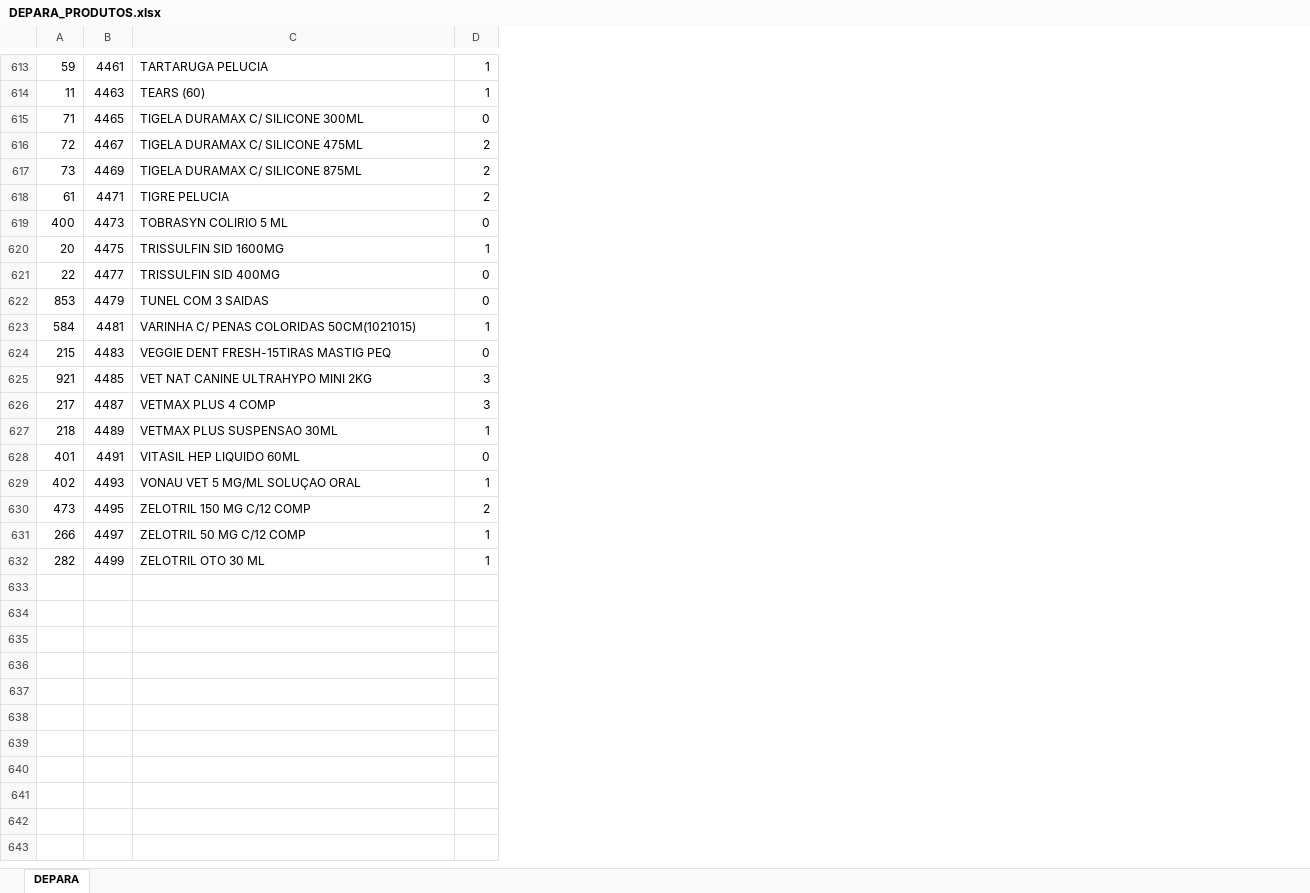
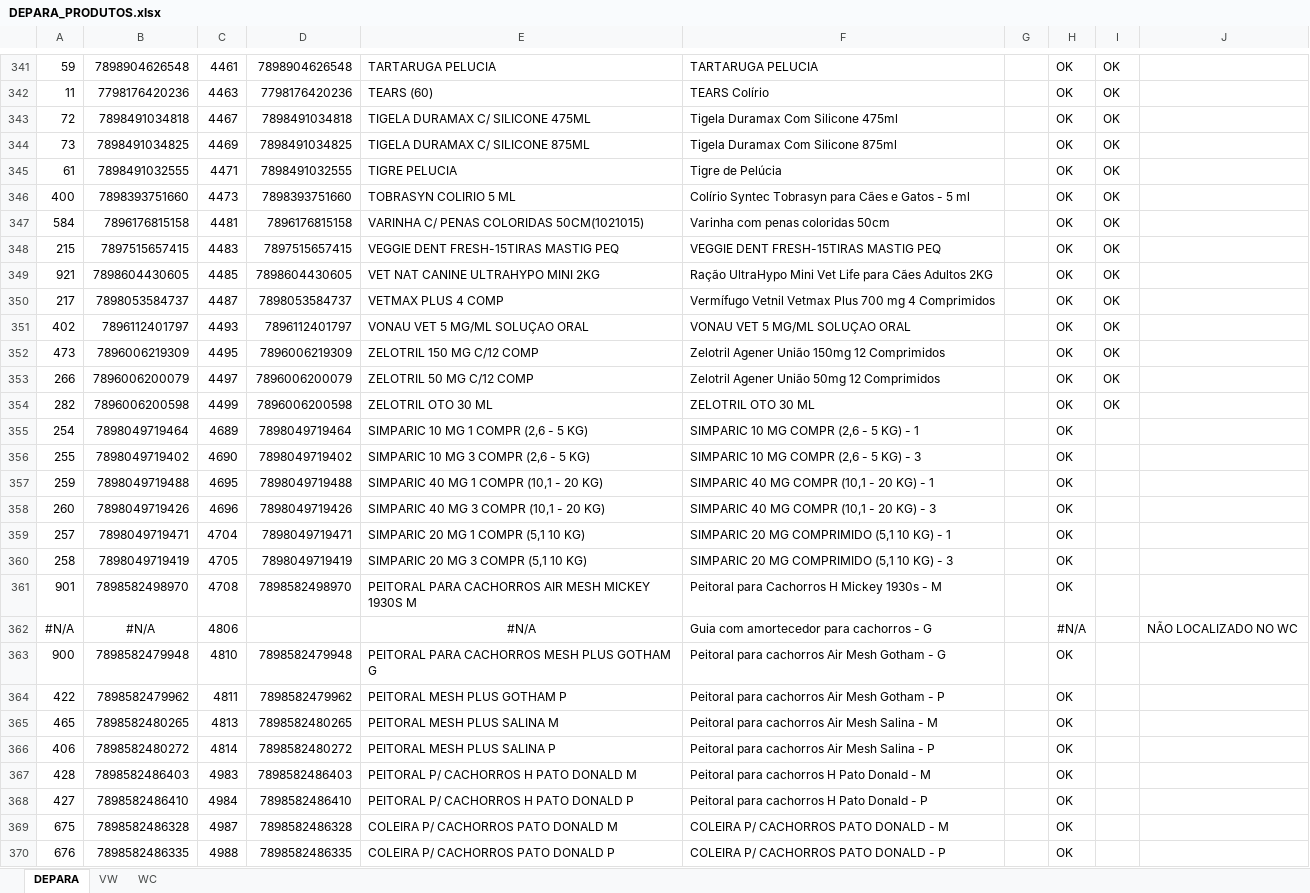
Before and after one commit to pedrivas/integracao-vetwork-woocommerce, an Excel workbook: backend/assets/DEPARA_PRODUTOS.xlsx, sheet DEPARA, drawn as a sheet; only a part is shown, gaps mark what is left out; values as stored, in another font and other column widths than the file's, no borders; conditional formats not drawn; removed rows and columns are numbered as before the commit, all else as after; the diff covers the shown part only; the diff names each change by its address in the sheet, - before the commit and + after, or states it on an @@ line.

Commit message:
atualizao depara

```diff
--- a/backend/assets/DEPARA_PRODUTOS.xlsx (sheet DEPARA)
+++ b/backend/assets/DEPARA_PRODUTOS.xlsx (sheet DEPARA)
+sheet tab: VW
+sheet tab: WC
+column B, rows 341-354: 7898904626548 | 7798176420236 | 7898491034818 | 7898491034825 | 7898491032555 | 7898393751660 | 7896176815158 | 7897515657415 | 7898604430605 | 7898053584737 | 7896112401797 | 7896006219309 | 7896006200079 | 7896006200598
+column D, rows 341-354: 7898904626548 | 7798176420236 | 7898491034818 | 7898491034825 | 7898491032555 | 7898393751660 | 7896176815158 | 7897515657415 | 7898604430605 | 7898053584737 | 7896112401797 | 7896006219309 | 7896006200079 | 7896006200598
-column D, rows 613-614: 1 | 1; rows 616-619: 2 | 2 | 2 | 0; rows 623-626: 1 | 0 | 3 | 3; rows 629-632: 1 | 2 | 1 | 1
+column F, rows 341-354: TARTARUGA PELUCIA | TEARS Colírio | Tigela Duramax Com Silicone 475ml | Tigela Duramax Com Silicone 875ml | Tigre de Pelúcia | Colírio Syntec Tobrasyn para Cães e Gatos - 5 ml | Varinha com penas coloridas 50cm | VEGGIE DENT FRESH-15TIRAS MASTIG PEQ | Ração UltraHypo Mini Vet Life para Cães Adultos 2KG | Vermífugo Vetnil Vetmax Plus 700 mg 4 Comprimidos | VONAU VET 5 MG/ML SOLUÇAO ORAL | Zelotril Agener União 150mg 12 Comprimidos | Zelotril Agener União 50mg 12 Comprimidos | ZELOTRIL OTO 30 ML
+column G, empty
+column H, rows 341-354: all OK
+column I, rows 341-354: all OK
+column J, empty
-row 615: 71 | 4465 | TIGELA DURAMAX C/ SILICONE 300ML | 0
-row 620: 20 | 4475 | TRISSULFIN SID 1600MG | 1
-row 621: 22 | 4477 | TRISSULFIN SID 400MG | 0
-row 622: 853 | 4479 | TUNEL COM 3 SAIDAS | 0
-row 627: 218 | 4489 | VETMAX PLUS SUSPENSAO 30ML | 1
-row 628: 401 | 4491 | VITASIL HEP LIQUIDO 60ML | 0
+row 355: 254 | 7898049719464 | 4689 | 7898049719464 | SIMPARIC 10 MG 1 COMPR (2,6 - 5 KG) | SIMPARIC 10 MG COMPR (2,6 - 5 KG) - 1 |  | OK
+row 356: 255 | 7898049719402 | 4690 | 7898049719402 | SIMPARIC 10 MG 3 COMPR (2,6 - 5 KG) | SIMPARIC 10 MG COMPR (2,6 - 5 KG) - 3 |  | OK
+row 357: 259 | 7898049719488 | 4695 | 7898049719488 | SIMPARIC 40 MG 1 COMPR (10,1 - 20 KG) | SIMPARIC 40 MG COMPR (10,1 - 20 KG) - 1 |  | OK
+row 358: 260 | 7898049719426 | 4696 | 7898049719426 | SIMPARIC 40 MG 3 COMPR (10,1 - 20 KG) | SIMPARIC 40 MG COMPR (10,1 - 20 KG) - 3 |  | OK
+row 359: 257 | 7898049719471 | 4704 | 7898049719471 | SIMPARIC 20 MG 1 COMPR (5,1 10 KG) | SIMPARIC 20 MG COMPRIMIDO (5,1 10 KG) - 1 |  | OK
+row 360: 258 | 7898049719419 | 4705 | 7898049719419 | SIMPARIC 20 MG 3 COMPR (5,1 10 KG) | SIMPARIC 20 MG COMPRIMIDO (5,1 10 KG) - 3 |  | OK
+row 361: 901 | 7898582498970 | 4708 | 7898582498970 | PEITORAL PARA CACHORROS AIR MESH MICKEY 1930S M | Peitoral para Cachorros H Mickey 1930s - M |  | OK
+row 362: #N/A | #N/A | 4806 |  | #N/A | Guia com amortecedor para cachorros - G |  | #N/A |  | NÃO LOCALIZADO NO WC
+row 363: 900 | 7898582479948 | 4810 | 7898582479948 | PEITORAL PARA CACHORROS MESH PLUS GOTHAM G | Peitoral para cachorros Air Mesh Gotham - G |  | OK
+row 364: 422 | 7898582479962 | 4811 | 7898582479962 | PEITORAL MESH PLUS GOTHAM P | Peitoral para cachorros Air Mesh Gotham - P |  | OK
+row 365: 465 | 7898582480265 | 4813 | 7898582480265 | PEITORAL MESH PLUS SALINA M | Peitoral para cachorros Air Mesh Salina - M |  | OK
+row 366: 406 | 7898582480272 | 4814 | 7898582480272 | PEITORAL MESH PLUS SALINA P | Peitoral para cachorros Air Mesh Salina - P |  | OK
+row 367: 428 | 7898582486403 | 4983 | 7898582486403 | PEITORAL P/ CACHORROS H PATO DONALD M | Peitoral para cachorros H Pato Donald - M |  | OK
+row 368: 427 | 7898582486410 | 4984 | 7898582486410 | PEITORAL P/ CACHORROS H PATO DONALD P | Peitoral para cachorros H Pato Donald - P |  | OK
+row 369: 675 | 7898582486328 | 4987 | 7898582486328 | COLEIRA P/ CACHORROS PATO DONALD M | COLEIRA P/ CACHORROS PATO DONALD - M |  | OK
+row 370: 676 | 7898582486335 | 4988 | 7898582486335 | COLEIRA P/ CACHORROS PATO DONALD P | COLEIRA P/ CACHORROS PATO DONALD - P |  | OK
```
Also changed, not shown: 49 added rows, 273 removed rows and 1 edited cell elsewhere in this sheet, formulas that keep their value, 1 other file.
